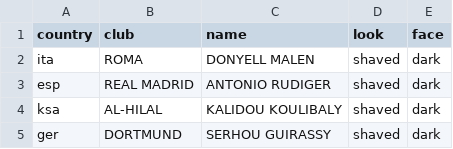
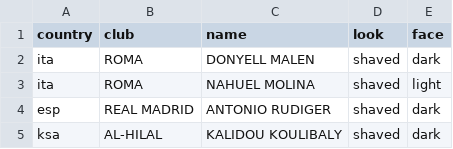
Before and after one commit to aminta/swos-9697-mod, a CSV file: packs/bald-looks-2627.csv, drawn as a sheet; only a part is shown; the shorter side is filled out with more unchanged rows.

```diff
--- a/packs/bald-looks-2627.csv
+++ b/packs/bald-looks-2627.csv
@@ -2,2 +2,3 @@ country,club,name,look,face
 ita,ROMA,DONYELL MALEN,shaved,dark
+ita,ROMA,NAHUEL MOLINA,shaved,light
 esp,REAL MADRID,ANTONIO RUDIGER,shaved,dark
```
Also changed, not shown: 1 other file.
